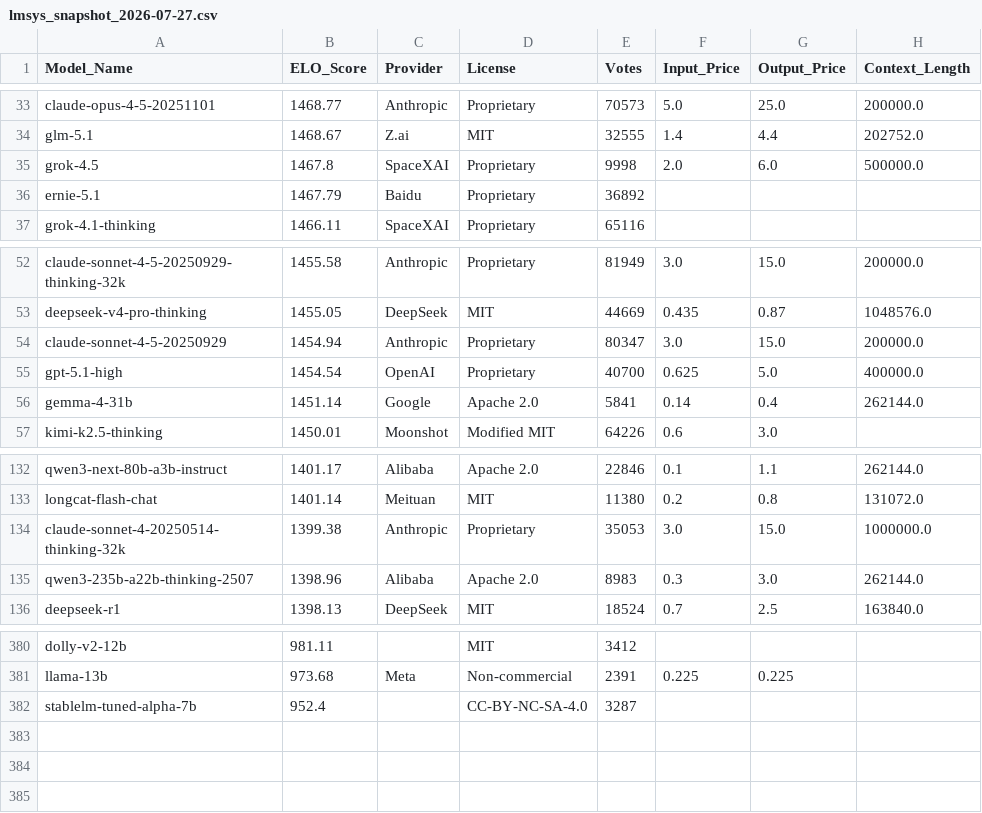
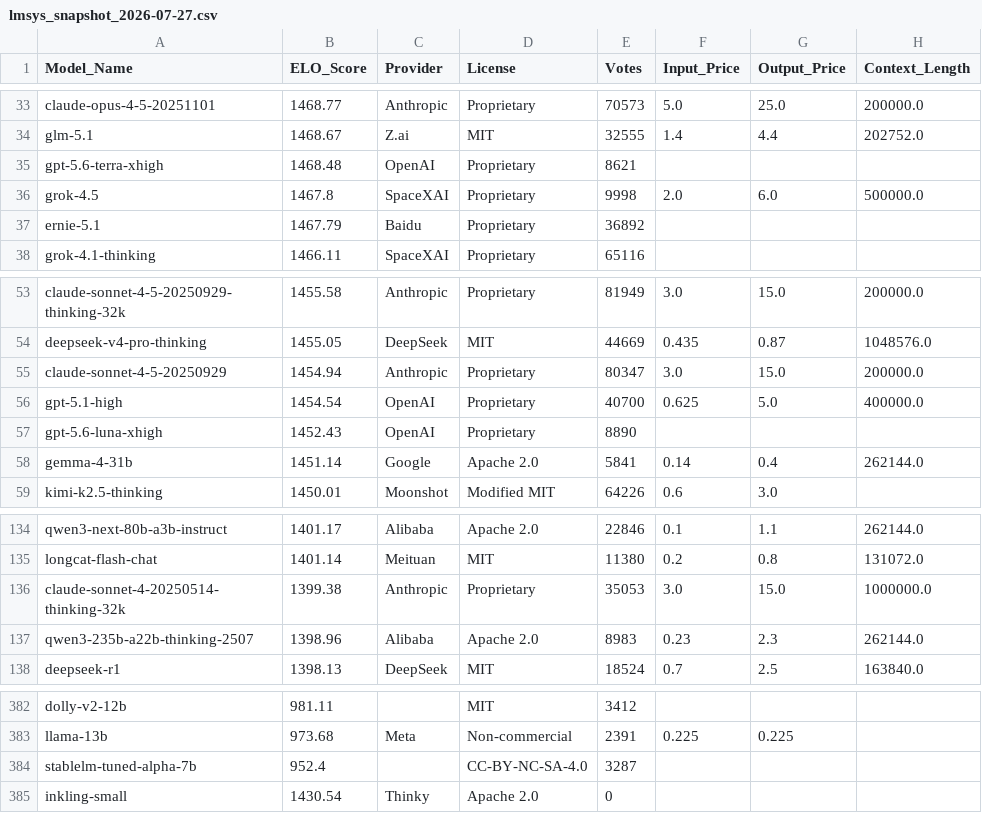
Before and after one commit to kevin-ki/kevin-ki.github.io, a CSV file: data/lmsys_snapshot_2026-07-27.csv, drawn as a sheet; only a part is shown, gaps mark what is left out.

```diff
--- a/data/lmsys_snapshot_2026-07-27.csv
+++ b/data/lmsys_snapshot_2026-07-27.csv
@@ -34,2 +34,3 @@ claude-opus-4-5-20251101,1468.77,Anthropic,Proprietary,70573,5.0,25.0,200000.0
 glm-5.1,1468.67,Z.ai,MIT,32555,1.4,4.4,202752.0
+gpt-5.6-terra-xhigh,1468.48,OpenAI,Proprietary,8621,,,
 grok-4.5,1467.8,SpaceXAI,Proprietary,9998,2.0,6.0,500000.0
@@ -55,2 +56,3 @@ claude-sonnet-4-5-20250929,1454.94,Anthropic,Proprietary,80347,3.0,15.0,200000.0
 gpt-5.1-high,1454.54,OpenAI,Proprietary,40700,0.625,5.0,400000.0
+gpt-5.6-luna-xhigh,1452.43,OpenAI,Proprietary,8890,,,
 gemma-4-31b,1451.14,Google,Apache 2.0,5841,0.14,0.4,262144.0
@@ -134,3 +136,3 @@ longcat-flash-chat,1401.14,Meituan,MIT,11380,0.2,0.8,131072.0
 claude-sonnet-4-20250514-thinking-32k,1399.38,Anthropic,Proprietary,35053,3.0,15.0,1000000.0
-qwen3-235b-a22b-thinking-2507,1398.96,Alibaba,Apache 2.0,8983,0.3,3.0,262144.0
+qwen3-235b-a22b-thinking-2507,1398.96,Alibaba,Apache 2.0,8983,0.23,2.3,262144.0
 deepseek-r1,1398.13,DeepSeek,MIT,18524,0.7,2.5,163840.0
@@ -382 +384,2 @@ llama-13b,973.68,Meta,Non-commercial,2391,0.225,0.225,
 stablelm-tuned-alpha-7b,952.4,,CC-BY-NC-SA-4.0,3287,,,
+inkling-small,1430.54,Thinky,Apache 2.0,0,,,
```
